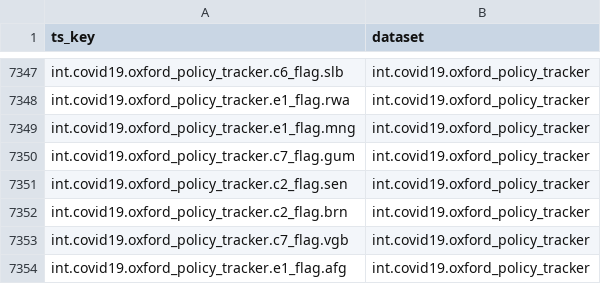
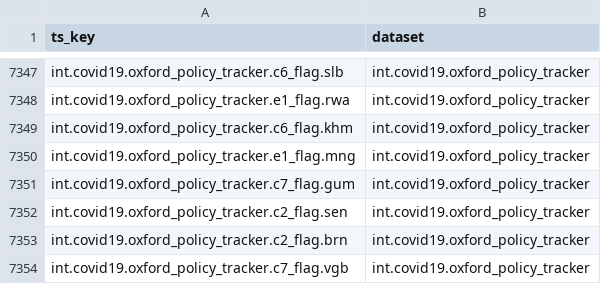
Before and after one commit to KOF-ch/economic-monitoring, a CSV file: key_catalog.csv, drawn as a sheet; only a part is shown, gaps mark what is left out; the shorter side is filled out with more unchanged rows; the diff names each change by its address in the sheet, - before the commit and + after, or states it on an @@ line.

Commit message:
automatic data update at 2020-09-24 22:06:52

```diff
--- a/key_catalog.csv
+++ b/key_catalog.csv
+row 7349: int.covid19.oxford_policy_tracker.c6_flag.khm | int.covid19.oxford_policy_tracker
```
Also changed, not shown: data/ch.kof.mobind.csv, data/ch.seco.jobroom.vacancies.csv, 3 other files.
